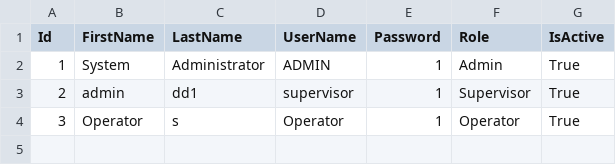
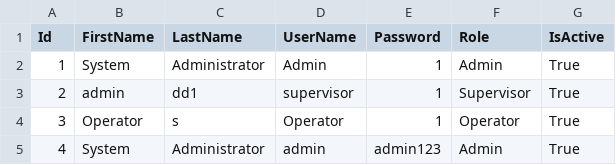
Before and after one commit to santsharan-adm/Vertex, a CSV file: IPCSoftwares/IPCSoftware.app/Data/Users.csv, drawn as a sheet.

```diff
--- a/IPCSoftwares/IPCSoftware.app/Data/Users.csv
+++ b/IPCSoftwares/IPCSoftware.app/Data/Users.csv
@@ -1,4 +1,5 @@
 Id,FirstName,LastName,UserName,Password,Role,IsActive
-1,"System","Administrator","ADMIN","1","Admin",True
+1,"System","Administrator","Admin","1","Admin",True
 2,"admin","dd1","supervisor","1","Supervisor",True
 3,"Operator","s","Operator","1","Operator",True
+4,"System","Administrator","admin","admin123","Admin",True
```
Also changed, not shown: IPCSoftwares/IPCSoftware.app/Data/AlarmConfigurations.csv, IPCSoftwares/IPCSoftware.app/Data/PLCTags.csv, 22 other files.
